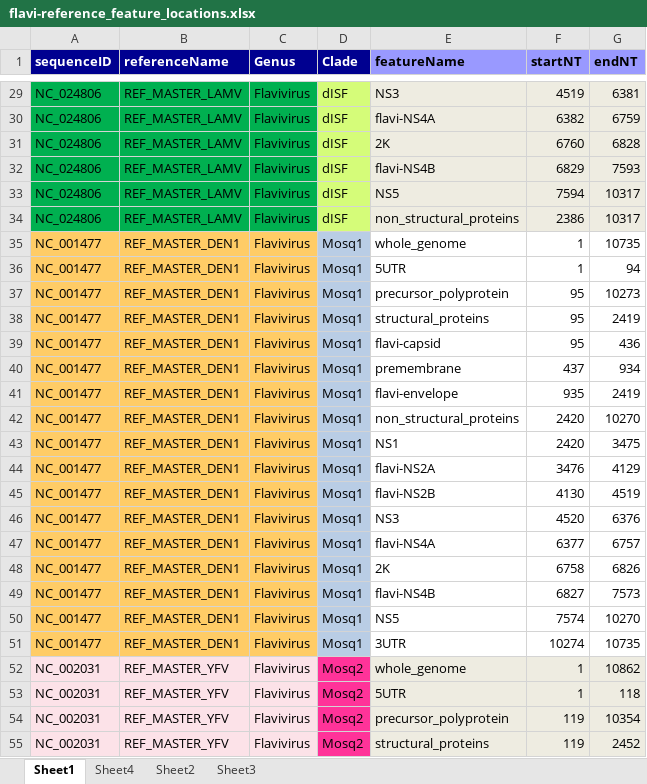
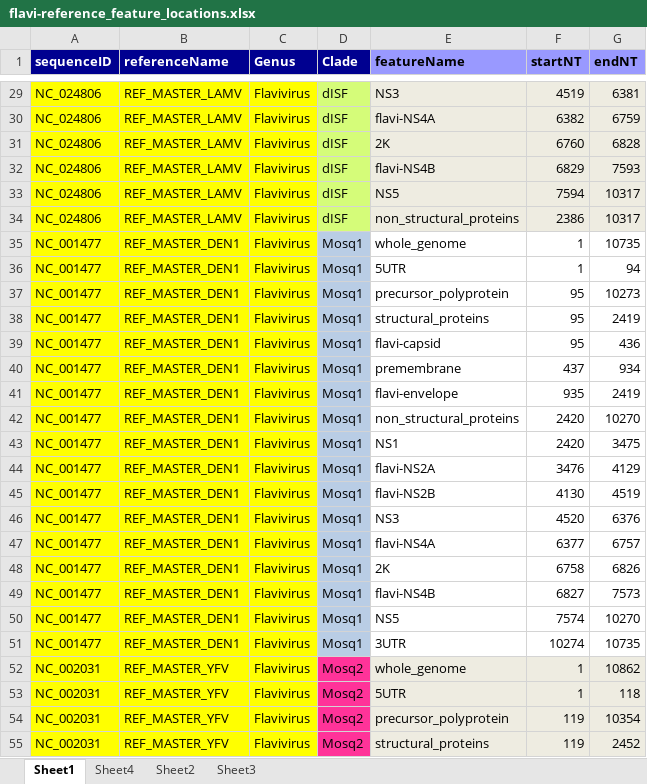
Before and after one commit to giffordlabcvr/Flavivirus-GLUE, an Excel workbook: tabular/core/flavi-reference_feature_locations.xlsx, sheet Sheet1, drawn as a sheet; only a part is shown, gaps mark what is left out; values as stored, in another font and other column widths than the file's, no borders; the diff covers the shown part only; the diff names each change by its address in the sheet, - before the commit and + after, or states it on an @@ line.

```diff
--- a/tabular/core/flavi-reference_feature_locations.xlsx (sheet Sheet1)
+++ b/tabular/core/flavi-reference_feature_locations.xlsx (sheet Sheet1)
-A29:C34 fill: #00B050
+A29:C34 fill: #FFFF00
-A35:C51 fill: #FFCC66
+A35:C51 fill: #FFFF00
-A52:C55 fill: #FCE2E8
+A52:C55 fill: #FFFF00
```
Also changed, not shown: 6 added rows, 7 moved rows, 10 edited cells and cell formats elsewhere in this sheet, 5 other files.
